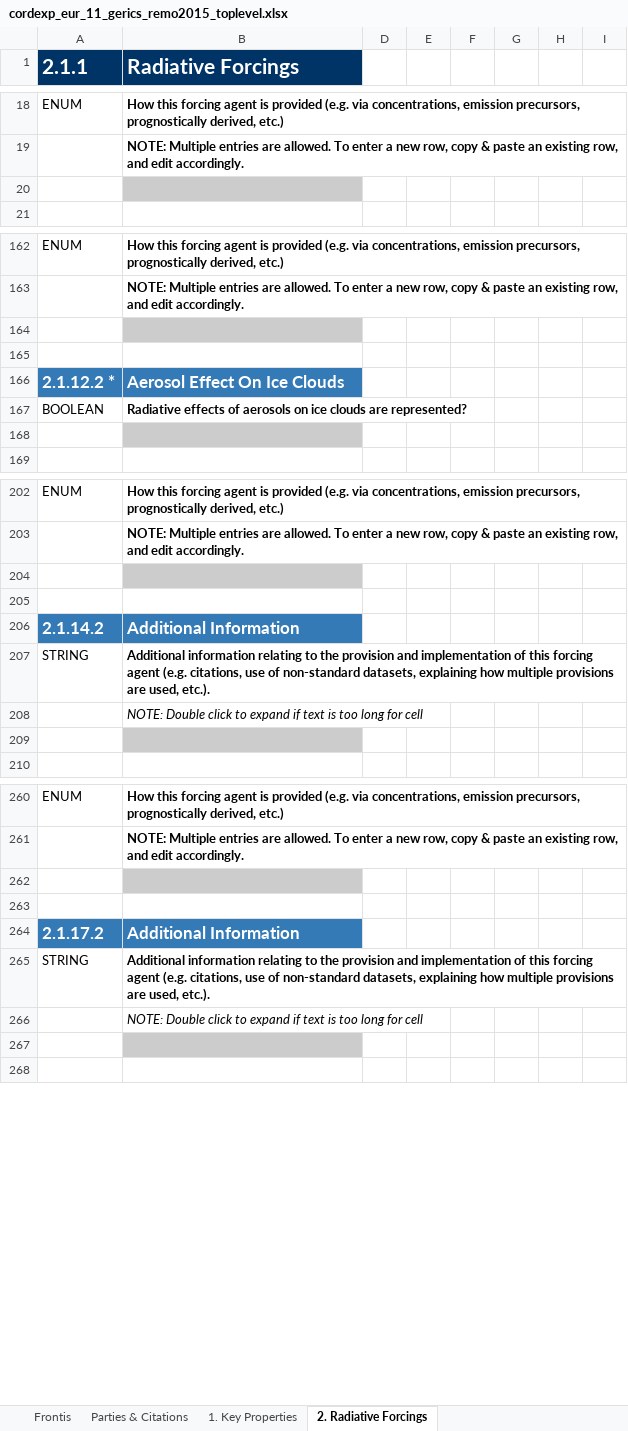
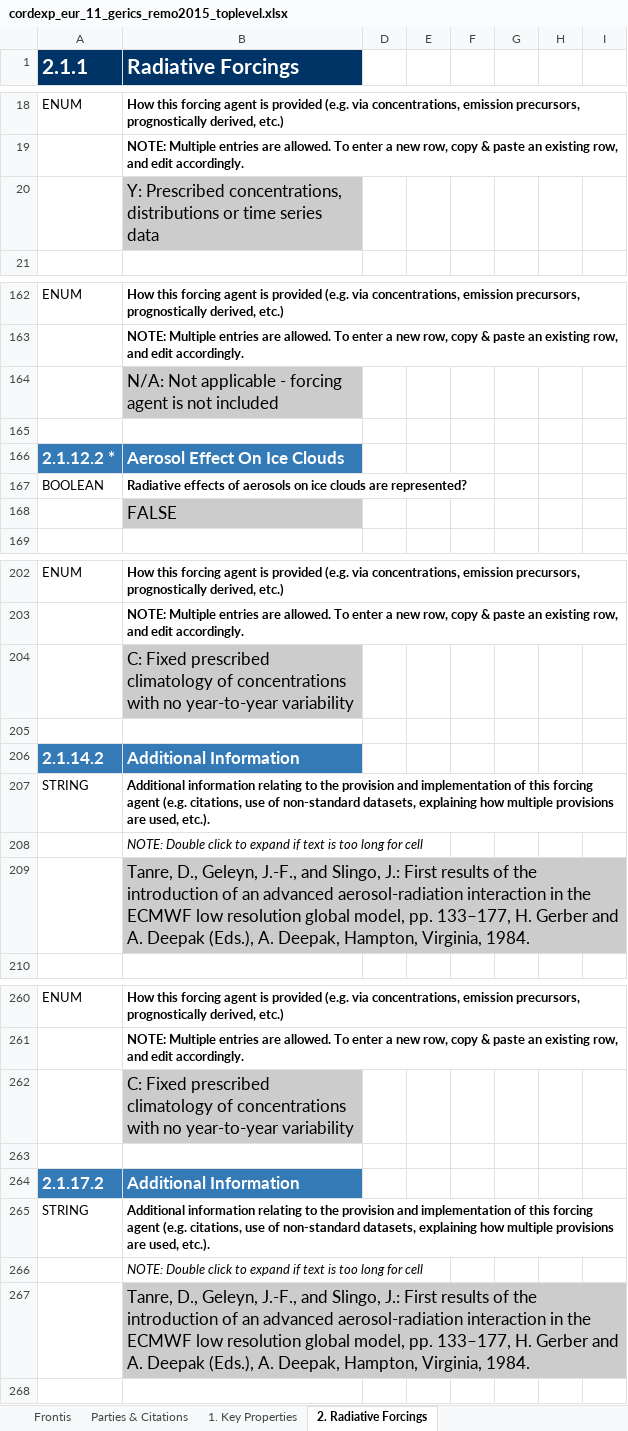
Before and after one commit to ES-DOC-INSTITUTIONAL/gerics, an Excel workbook: cordexp/models/gerics-remo2015/cordexp_eur_11_gerics_remo2015_toplevel.xlsx, sheet 2. Radiative Forcings, drawn as a sheet; only a part is shown, gaps mark what is left out; values as stored, in another font and other column widths than the file's, no borders; charts and pictures not drawn; the diff covers the shown part only; the diff names each change by its address in the sheet, - before the commit and + after, or states it on an @@ line.

```diff
--- a/cordexp/models/gerics-remo2015/cordexp_eur_11_gerics_remo2015_toplevel.xlsx (sheet 2. Radiative Forcings)
+++ b/cordexp/models/gerics-remo2015/cordexp_eur_11_gerics_remo2015_toplevel.xlsx (sheet 2. Radiative Forcings)
-B20 (Radiative Forcings): (empty)
+B20 (Radiative Forcings): Y: Prescribed concentrations, distributions or time series data
-B164 (Radiative Forcings): (empty)
+B164 (Radiative Forcings): N/A: Not applicable - forcing agent is not included
-B168 (Radiative Forcings): (empty)
+B168 (Radiative Forcings): FALSE
-B204 (Radiative Forcings): (empty)
+B204 (Radiative Forcings): C: Fixed prescribed climatology of concentrations with no year-to-year variability
-B209 (Radiative Forcings): (empty)
+B209 (Radiative Forcings): Tanre, D., Geleyn, J.-F., and Slingo, J.: First results of the introduction of an advanced aerosol-radiation interaction in the ECMWF low resolution global model, pp. 133–177, H. Gerber and A. Deepak (Eds.), A. Deepak, Hampton, Virginia, 1984.
-B262 (Radiative Forcings): (empty)
+B262 (Radiative Forcings): C: Fixed prescribed climatology of concentrations with no year-to-year variability
-B267 (Radiative Forcings): (empty)
+B267 (Radiative Forcings): Tanre, D., Geleyn, J.-F., and Slingo, J.: First results of the introduction of an advanced aerosol-radiation interaction in the ECMWF low resolution global model, pp. 133–177, H. Gerber and A. Deepak (Eds.), A. Deepak, Hampton, Virginia, 1984.
```
Also changed, not shown: 1 added row and 32 edited cells elsewhere in this sheet, sheet 1. Key Properties, sheet Frontis, sheet Parties & Citations, hidden cells, charts or pictures.
